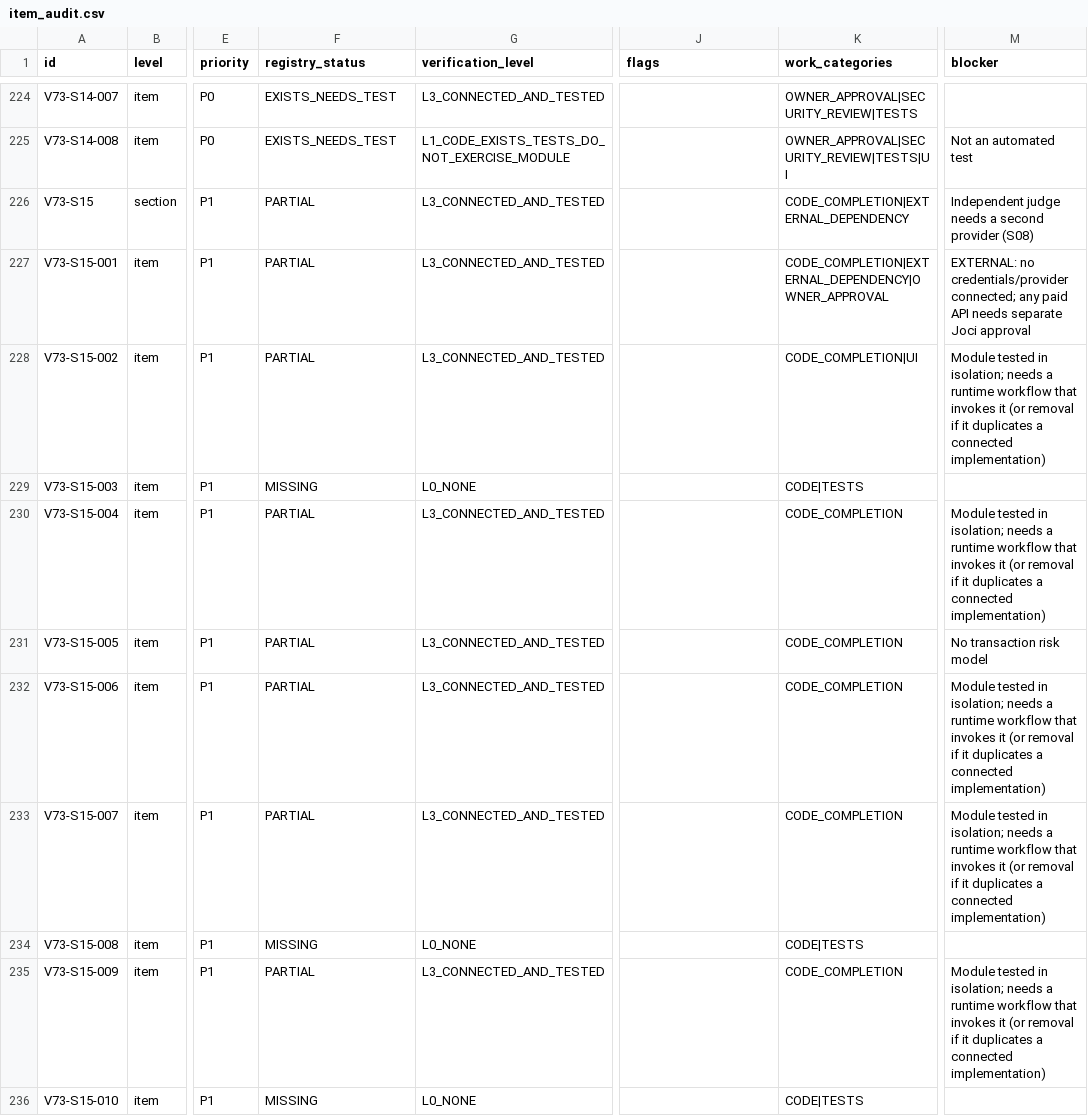
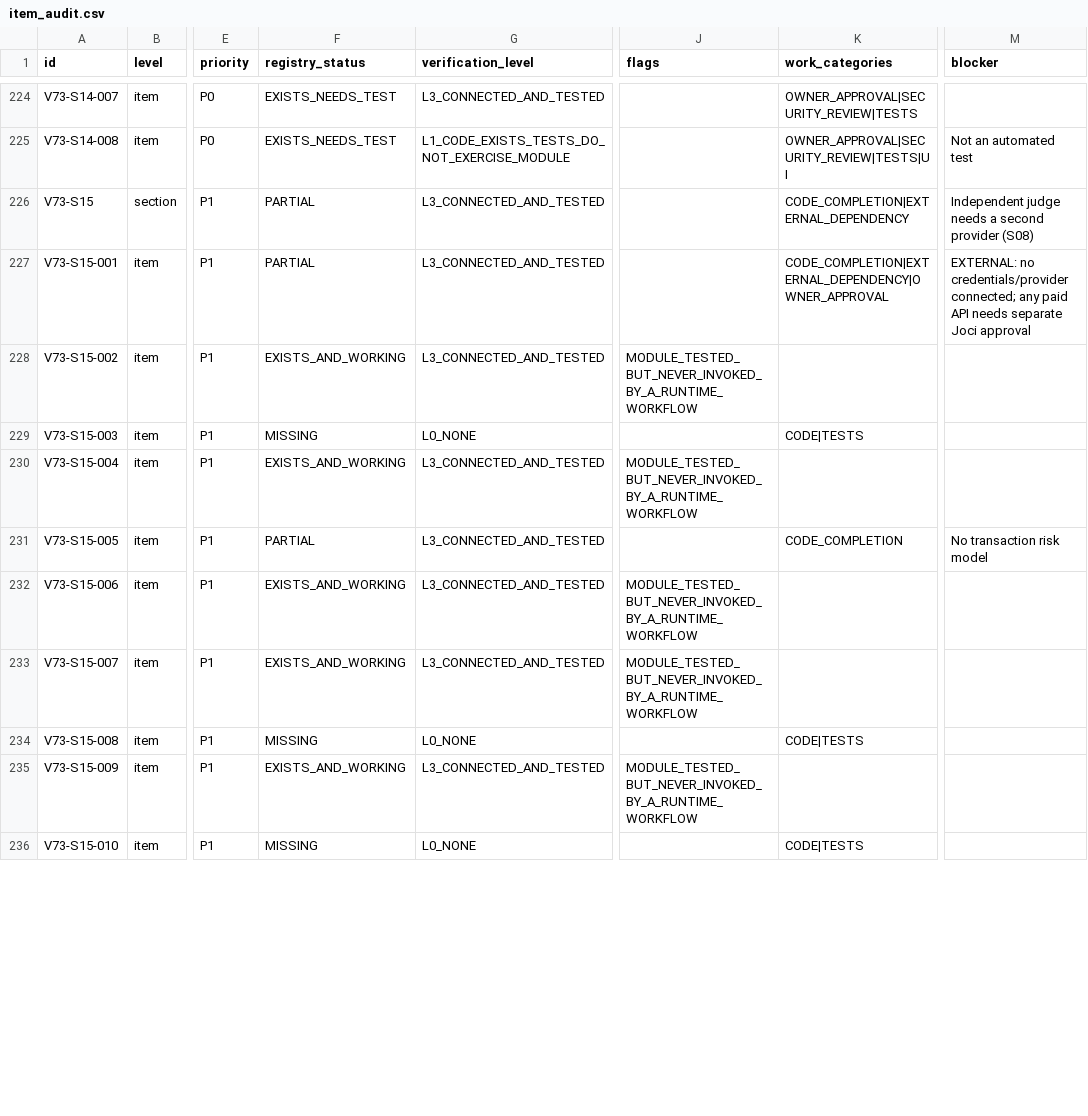
Before and after one commit to joci-xeno/astro-platform-starter, a CSV file: docs/audit/item_audit.csv, drawn as a sheet; only a part is shown, gaps mark what is left out; the diff covers the shown part only; the diff names each change by its address in the sheet, - before the commit and + after, or states it on an @@ line.

```diff
--- a/docs/audit/item_audit.csv
+++ b/docs/audit/item_audit.csv
-F228 (registry_status): PARTIAL
+F228 (registry_status): EXISTS_AND_WORKING
-J228 (flags): (empty)
+J228 (flags): MODULE_TESTED_BUT_NEVER_INVOKED_BY_A_RUNTIME_WORKFLOW
-K228 (work_categories): CODE_COMPLETION|UI
+K228 (work_categories): (empty)
-M228 (blocker): Module tested in isolation; needs a runtime workflow that invokes it (or removal if it duplicates a connected implementation)
+M228 (blocker): (empty)
-F230 (registry_status): PARTIAL
+F230 (registry_status): EXISTS_AND_WORKING
-J230 (flags): (empty)
+J230 (flags): MODULE_TESTED_BUT_NEVER_INVOKED_BY_A_RUNTIME_WORKFLOW
-K230 (work_categories): CODE_COMPLETION
+K230 (work_categories): (empty)
-M230 (blocker): Module tested in isolation; needs a runtime workflow that invokes it (or removal if it duplicates a connected implementation)
+M230 (blocker): (empty)
-F232:F233 (registry_status): PARTIAL
+F232:F233 (registry_status): EXISTS_AND_WORKING
-J232:J233 (flags): (empty)
+J232:J233 (flags): MODULE_TESTED_BUT_NEVER_INVOKED_BY_A_RUNTIME_WORKFLOW
-K232:K233 (work_categories): CODE_COMPLETION
+K232:K233 (work_categories): (empty)
-M232:M233 (blocker): Module tested in isolation; needs a runtime workflow that invokes it (or removal if it duplicates a connected implementation)
+M232:M233 (blocker): (empty)
-F235 (registry_status): PARTIAL
+F235 (registry_status): EXISTS_AND_WORKING
-J235 (flags): (empty)
+J235 (flags): MODULE_TESTED_BUT_NEVER_INVOKED_BY_A_RUNTIME_WORKFLOW
-K235 (work_categories): CODE_COMPLETION
+K235 (work_categories): (empty)
-M235 (blocker): Module tested in isolation; needs a runtime workflow that invokes it (or removal if it duplicates a connected implementation)
+M235 (blocker): (empty)
```
Also changed, not shown: 98 edited cells elsewhere in this file, docs/atlasz_v73_requirement_registry.csv, docs/audit/open_items_detail.csv, 16 other files.
